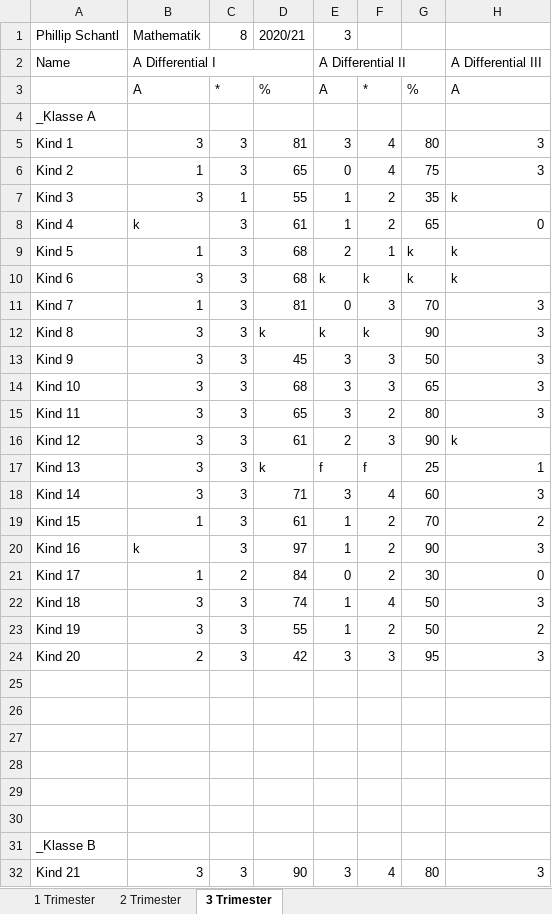
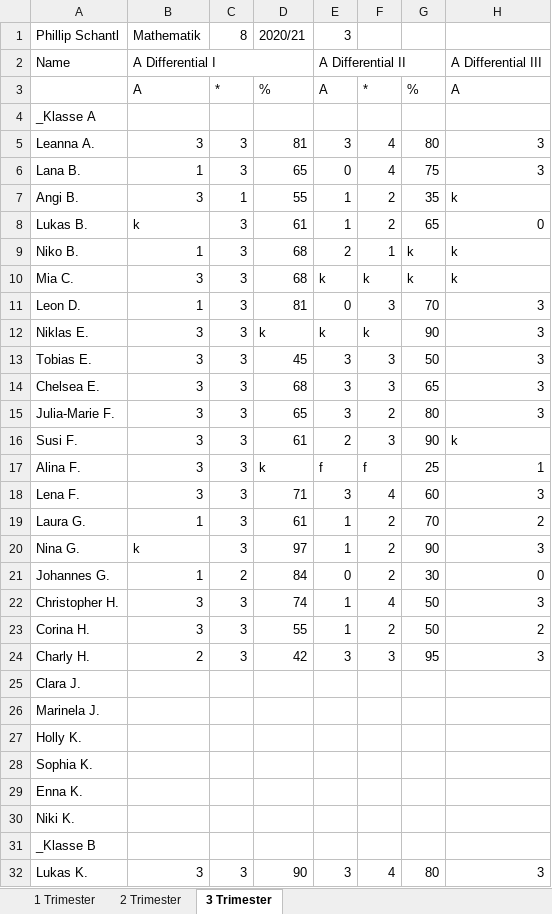
Before and after one commit to Dadissimo/Damsy, an Excel workbook: data/YearData.xlsx, sheet 3 Trimester, drawn as a sheet; only a part is shown; values as stored, in another font and other column widths than the file's, no cell formats; the diff covers the shown part only; the diff names each change by its address in the sheet, - before the commit and + after, or states it on an @@ line.

```diff
--- a/data/YearData.xlsx (sheet 3 Trimester)
+++ b/data/YearData.xlsx (sheet 3 Trimester)
-A5: Kind 1
+A5: Leanna A.
-A6: Kind 2
+A6: Lana B.
-A7: Kind 3
+A7: Angi B.
-A8: Kind 4
+A8: Lukas B.
-A9: Kind 5
+A9: Niko B.
-A10: Kind 6
+A10: Mia C.
-A11: Kind 7
+A11: Leon D.
-A12: Kind 8
+A12: Niklas E.
-A13: Kind 9
+A13: Tobias E.
-A14: Kind 10
+A14: Chelsea E.
-A15: Kind 11
+A15: Julia-Marie F.
-A16: Kind 12
+A16: Susi F.
-A17: Kind 13
+A17: Alina F.
-A18: Kind 14
+A18: Lena F.
-A19: Kind 15
+A19: Laura G.
-A20: Kind 16
+A20: Nina G.
-A21: Kind 17
+A21: Johannes G.
-A22: Kind 18
+A22: Christopher H.
-A23: Kind 19
+A23: Corina H.
-A24: Kind 20
+A24: Charly H.
-A25: (empty)
+A25: Clara J.
-A26: (empty)
+A26: Marinela J.
-A27: (empty)
+A27: Holly K.
-A28: (empty)
+A28: Sophia K.
-A29: (empty)
+A29: Enna K.
-A30: (empty)
+A30: Niki K.
-A32: Kind 21
+A32: Lukas K.
```
Also changed, not shown: 130 added rows, 1 removed row and 24 edited cells elsewhere in this sheet, sheet 1 Trimester, sheet 2 Trimester, cell formats, 4 other files.
